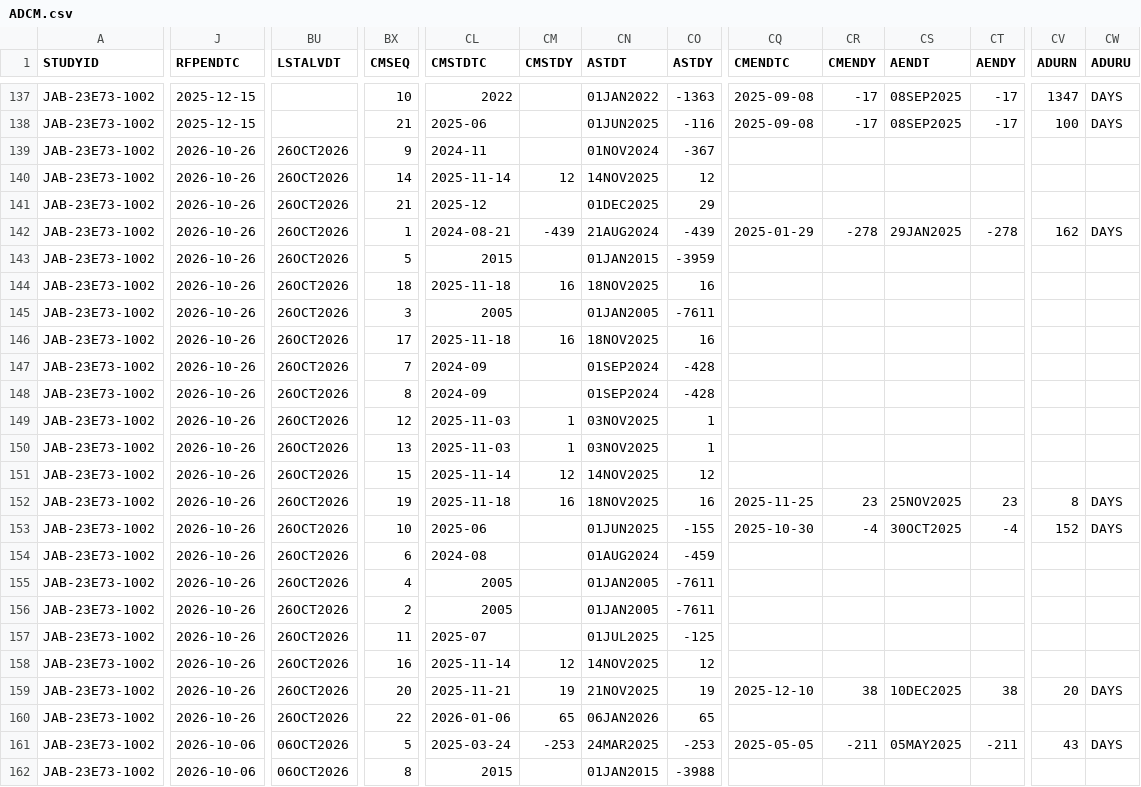
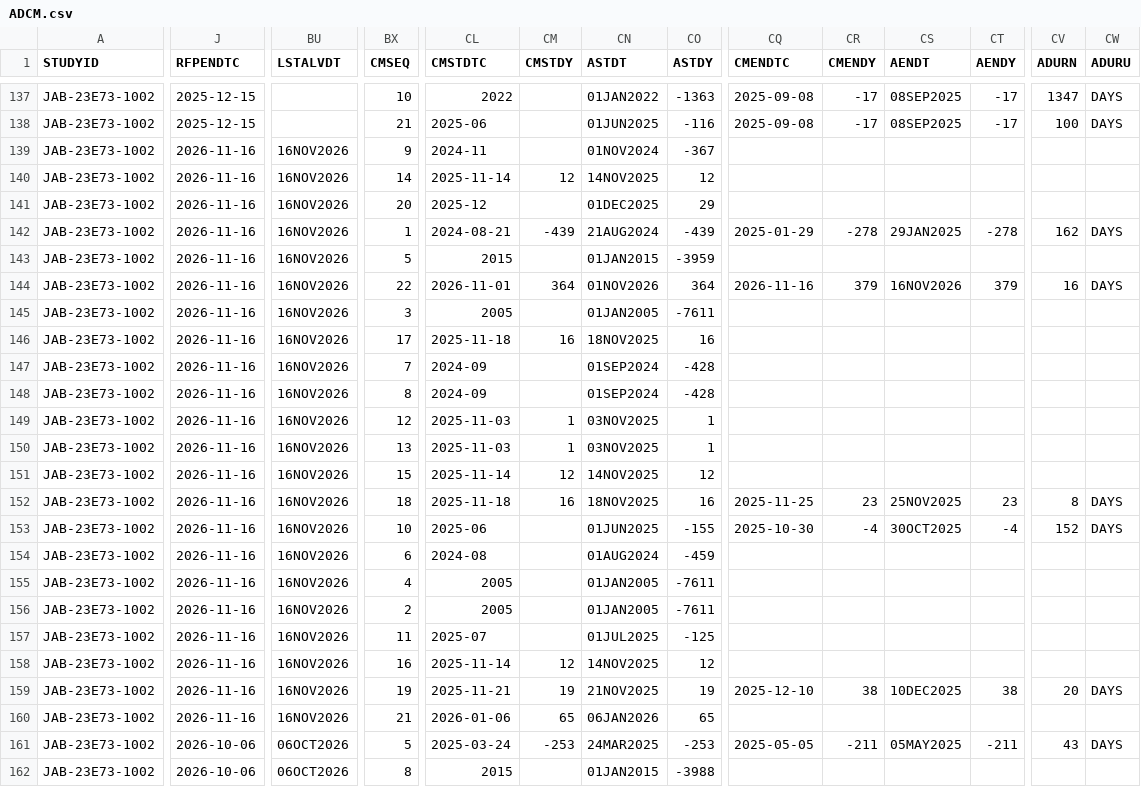
Before and after one commit to jacobiosp1/JAB23E73_1002, a CSV file: data/ADCM.csv, drawn as a sheet; only a part is shown, gaps mark what is left out; the diff covers the shown part only; the diff names each change by its address in the sheet, - before the commit and + after, or states it on an @@ line.

```diff
--- a/data/ADCM.csv
+++ b/data/ADCM.csv
-J139:J160 (RFPENDTC): 2026-10-26
+J139:J160 (RFPENDTC): 2026-11-16
-BU139:BU160 (LSTALVDT): 26OCT2026
+BU139:BU160 (LSTALVDT): 16NOV2026
-BX141 (CMSEQ): 21
+BX141 (CMSEQ): 20
-BX144 (CMSEQ): 18
+BX144 (CMSEQ): 22
-CL144 (CMSTDTC): 2025-11-18
+CL144 (CMSTDTC): 2026-11-01
-CM144 (CMSTDY): 16
+CM144 (CMSTDY): 364
-CN144 (ASTDT): 18NOV2025
+CN144 (ASTDT): 01NOV2026
-CO144 (ASTDY): 16
+CO144 (ASTDY): 364
-CQ144 (CMENDTC): (empty)
+CQ144 (CMENDTC): 2026-11-16
-CR144 (CMENDY): (empty)
+CR144 (CMENDY): 379
-CS144 (AENDT): (empty)
+CS144 (AENDT): 16NOV2026
-CT144 (AENDY): (empty)
+CT144 (AENDY): 379
-CV144 (ADURN): (empty)
+CV144 (ADURN): 16
-CW144 (ADURU): (empty)
+CW144 (ADURU): DAYS
-BX152 (CMSEQ): 19
+BX152 (CMSEQ): 18
-BX159 (CMSEQ): 20
+BX159 (CMSEQ): 19
-BX160 (CMSEQ): 22
+BX160 (CMSEQ): 21
```
Also changed, not shown: 18 edited cells elsewhere in this file, data/ADAE.csv, data/ADBASE.csv, 11 other files.
